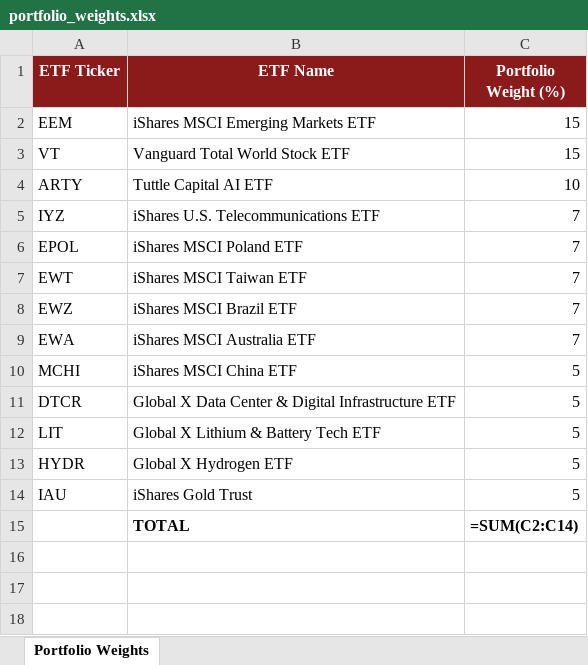
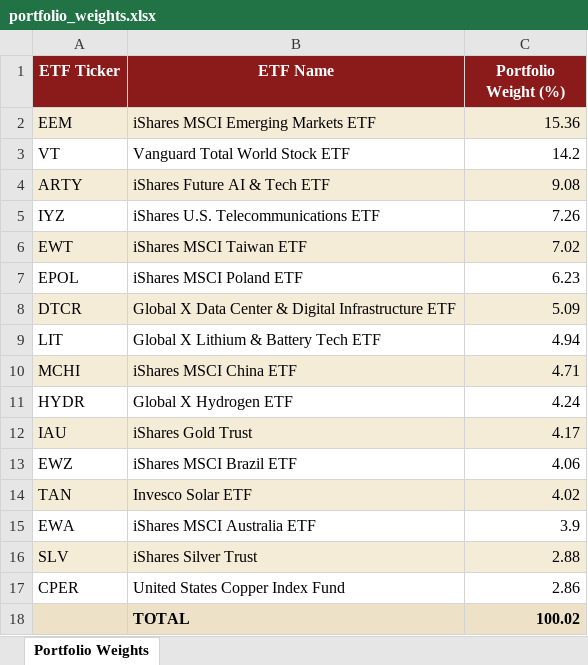
Before and after one commit to soori-1/Portfolio_client, an Excel workbook: data/config/portfolio_weights.xlsx, sheet Portfolio Weights, drawn as a sheet; values as stored, in another font and other column widths than the file's, no borders; formulas without a stored value are shown as written; removed rows and columns are numbered as before the commit, all else as after; the diff names each change by its address in the sheet, - before the commit and + after, or states it on an @@ line.

Commit message:
Add files via upload

```diff
--- a/data/config/portfolio_weights.xlsx (sheet Portfolio Weights)
+++ b/data/config/portfolio_weights.xlsx (sheet Portfolio Weights)
-A2:C2 fill: none
+A2:C2 fill: #F5ECD7
-C2 (Portfolio Weight (%)): 15
+C2 (Portfolio Weight (%)): 15.36
-C3 (Portfolio Weight (%)): 15
+C3 (Portfolio Weight (%)): 14.2
-A4:C4 fill: none
+A4:C4 fill: #F5ECD7
-B4 (ETF Name): Tuttle Capital AI ETF
+B4 (ETF Name): iShares Future AI & Tech ETF
-C4 (Portfolio Weight (%)): 10
+C4 (Portfolio Weight (%)): 9.08
-C5 (Portfolio Weight (%)): 7
+C5 (Portfolio Weight (%)): 7.26
-row 6: EPOL | iShares MSCI Poland ETF | 7
-A6:C6 fill: none
+A6:C6 fill: #F5ECD7
-C6 (Portfolio Weight (%)): 7
+C6 (Portfolio Weight (%)): 7.02
-row 8: EWZ | iShares MSCI Brazil ETF | 7
-row 9: EWA | iShares MSCI Australia ETF | 7
-row 10: MCHI | iShares MSCI China ETF | 5
+row 7: EPOL | iShares MSCI Poland ETF | 6.23
-A8:C8 fill: none
+A8:C8 fill: #F5ECD7
-C8 (Portfolio Weight (%)): 5
+C8 (Portfolio Weight (%)): 5.09
-C9 (Portfolio Weight (%)): 5
+C9 (Portfolio Weight (%)): 4.94
+row 10: MCHI | iShares MSCI China ETF | 4.71
-C11 (Portfolio Weight (%)): 5
+C11 (Portfolio Weight (%)): 4.24
-A12:C12 fill: none
+A12:C12 fill: #F5ECD7
-C12 (Portfolio Weight (%)): 5
+C12 (Portfolio Weight (%)): 4.17
+row 13: EWZ | iShares MSCI Brazil ETF | 4.06
+row 14: TAN | Invesco Solar ETF | 4.02
+row 15: EWA | iShares MSCI Australia ETF | 3.9
+row 16: SLV | iShares Silver Trust | 2.88
+row 17: CPER | United States Copper Index Fund | 2.86
-A18:C18 fill: none
+A18:C18 fill: #EDE2C8
-C18 (Portfolio Weight (%)): =SUM(C2:C14)
+C18 (Portfolio Weight (%)): 100.02
```
